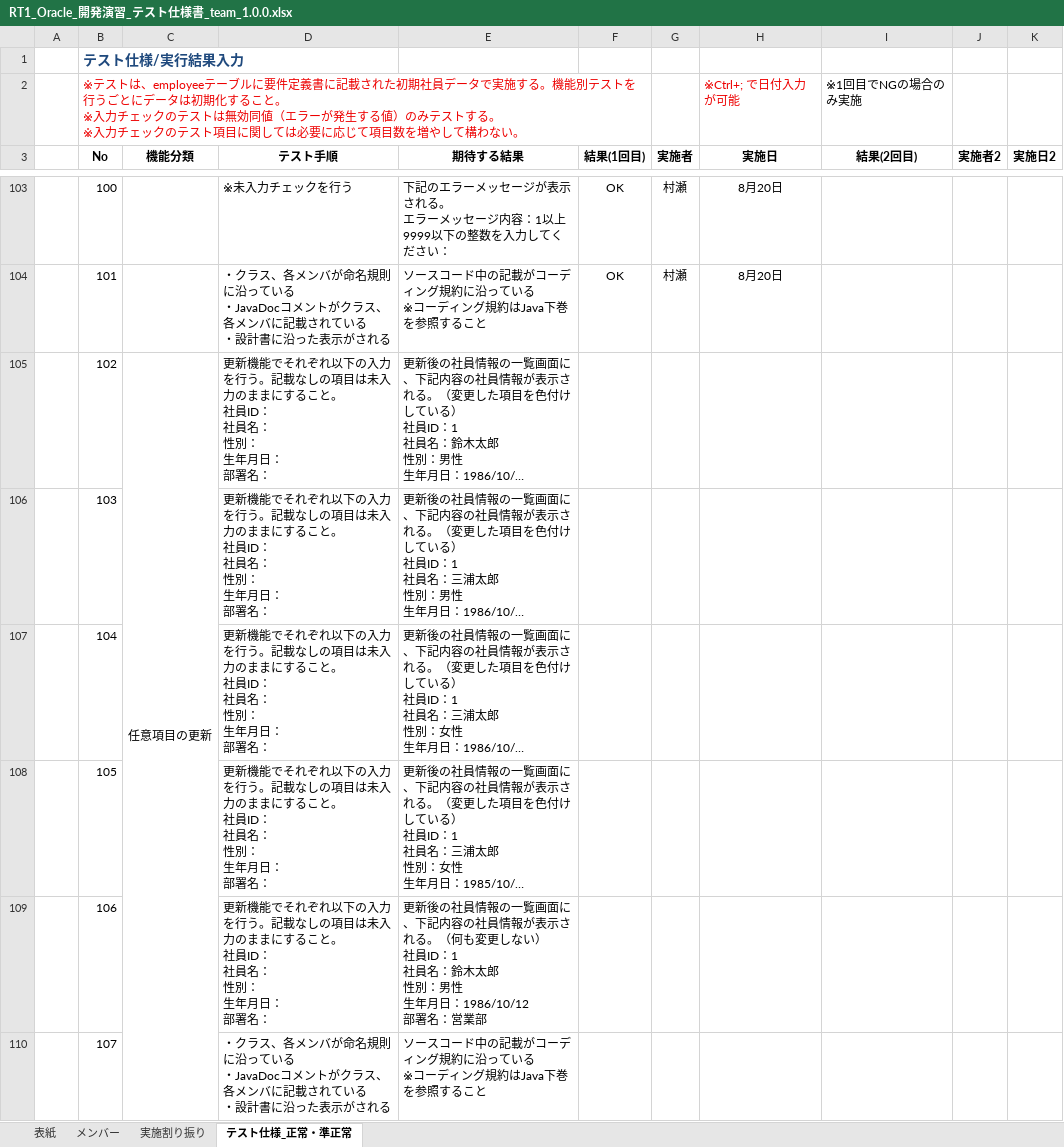
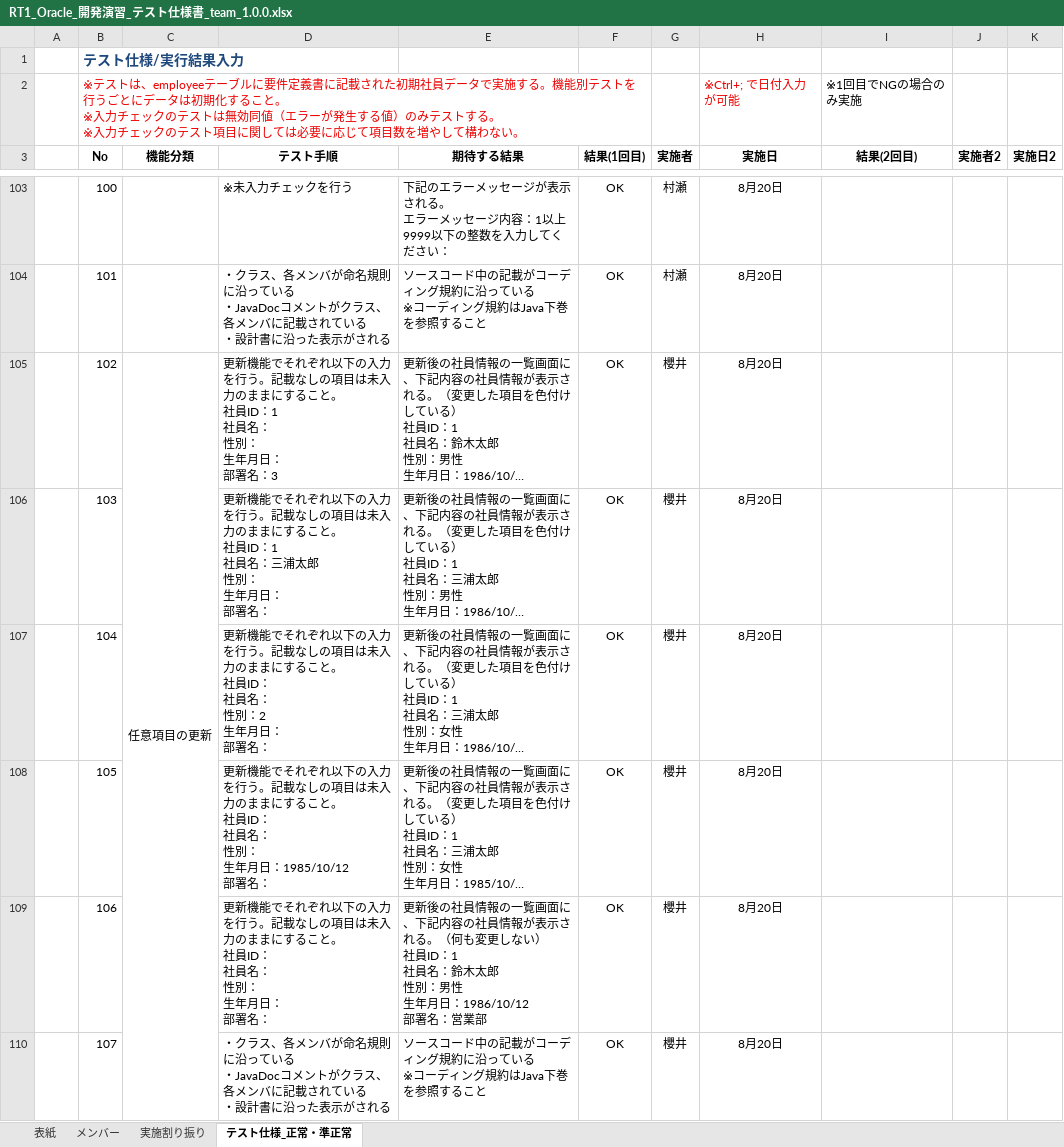
Before and after one commit to sakurai-onaka/RepositoryOfAnimal, an Excel workbook: RT1_Oracle_開発演習_テスト仕様書_team_1.0.0.xlsx, sheet テスト仕様_正常・準正常, drawn as a sheet; only a part is shown, gaps mark what is left out; long unchanged cells end in …; values as stored, in another font and other column widths than the file's, no borders; ↵ is a line break in a cell; the diff names each change by its address in the sheet, - before the commit and + after, or states it on an @@ line.

```diff
--- a/RT1_Oracle_開発演習_テスト仕様書_team_1.0.0.xlsx (sheet テスト仕様_正常・準正常)
+++ b/RT1_Oracle_開発演習_テスト仕様書_team_1.0.0.xlsx (sheet テスト仕様_正常・準正常)
-D105 (テスト手順): …社員ID： ↵ 社員名： ↵ 性別： ↵ 生年月日： ↵ 部署名：
+D105 (テスト手順): …社員ID：1 ↵ 社員名： ↵ 性別： ↵ 生年月日： ↵ 部署名：3
-F105:F110 (結果(1回目)): (empty)
+F105:F110 (結果(1回目)): OK
-G105:G110 (実施者): (empty)
+G105:G110 (実施者): 櫻井
-H105:H110 (実施日): (empty)
+H105:H110 (実施日): 8月20日
-D106 (テスト手順): …社員ID： ↵ 社員名： ↵ 性別：…
+D106 (テスト手順): …社員ID：1 ↵ 社員名：三浦太郎 ↵ 性別：…
-D107 (テスト手順): …性別： ↵ 生年月日…
+D107 (テスト手順): …性別：2 ↵ 生年月日…
-D108 (テスト手順): …年月日： ↵ 部署名：
+D108 (テスト手順): …年月日：1985/10/12 ↵ 部署名：
```
Also changed, not shown: sheet 実施割り振り, 1 other file.
